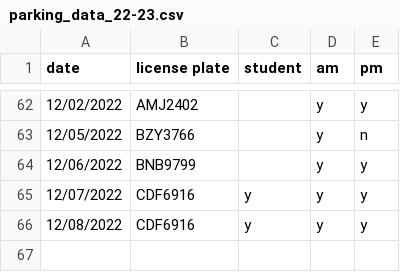
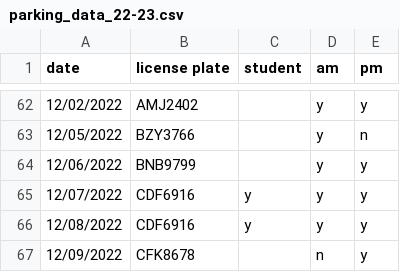
Before and after one commit to cds30895/Parking-Tracker, a CSV file: parking_data_22-23.csv, drawn as a sheet; only a part is shown, gaps mark what is left out.

Commit message:
data entry

```diff
--- a/parking_data_22-23.csv
+++ b/parking_data_22-23.csv
@@ -66 +66,2 @@ date,license plate,student,am,pm
 12/08/2022,CDF6916,y,y,y
+12/09/2022,CFK8678,,n,y
```
